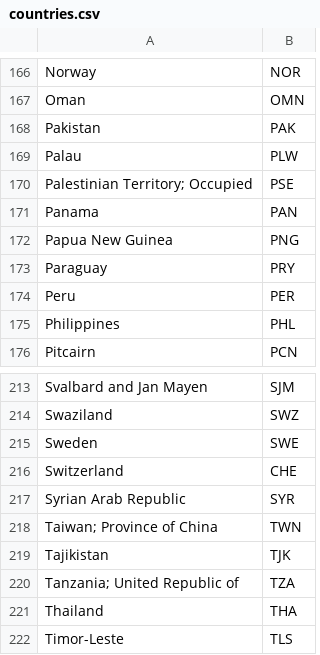
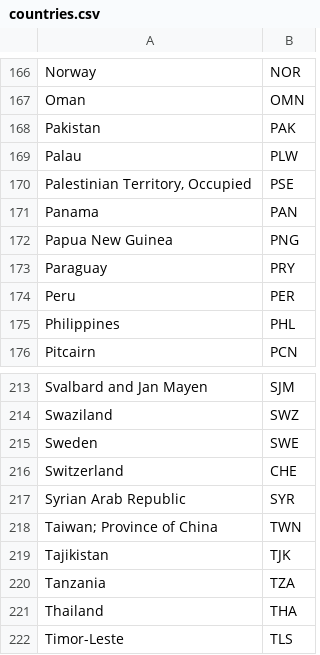
Before and after one commit to BFH92/vaccine_project, a CSV file: lib/tasks/import/csv_to_import/countries.csv, drawn as a sheet; only a part is shown, gaps mark what is left out; the diff covers the shown part only.

```diff
--- a/lib/tasks/import/csv_to_import/countries.csv
+++ b/lib/tasks/import/csv_to_import/countries.csv
@@ -169,3 +169,3 @@
 "Palau";"PLW"
-"Palestinian Territory; Occupied";"PSE"
+"Palestinian Territory, Occupied";"PSE"
 "Panama";"PAN"
@@ -219,3 +219,3 @@
 "Tajikistan";"TJK"
-"Tanzania; United Republic of";"TZA"
+"Tanzania";"TZA"
 "Thailand";"THA"
```
Also changed, not shown: 7 edited cells elsewhere in this file, lib/tasks/import/csv_to_import/test.csv, 38 other files.
